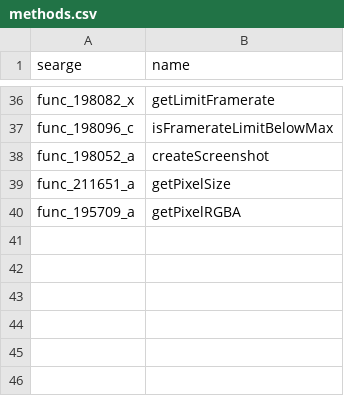
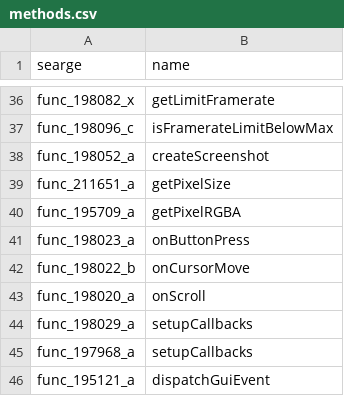
Before and after one commit to Hallowizer/1.13-MCP-Mappings, a CSV file: mappings/methods.csv, drawn as a sheet; only a part is shown, gaps mark what is left out; the diff names each change by its address in the sheet, - before the commit and + after, or states it on an @@ line.

```diff
--- a/mappings/methods.csv
+++ b/mappings/methods.csv
+row 41: func_198023_a | onButtonPress
+row 42: func_198022_b | onCursorMove
+row 43: func_198020_a | onScroll
+row 44: func_198029_a | setupCallbacks
+row 45: func_197968_a | setupCallbacks
+row 46: func_195121_a | dispatchGuiEvent
```
Also changed, not shown: mappings/fields.csv, mappings/params.csv.
